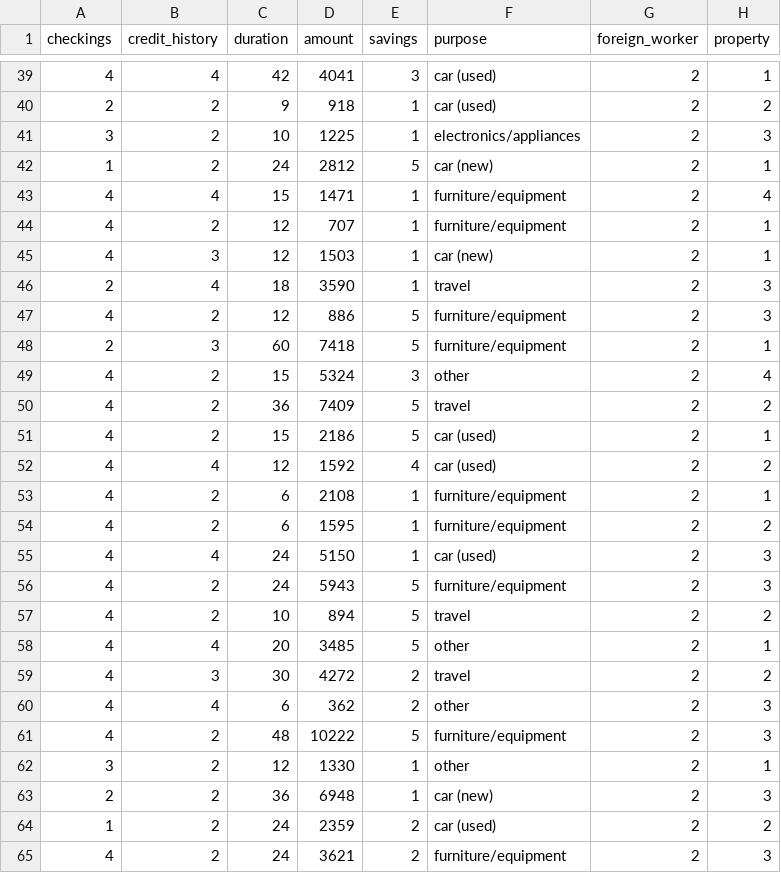
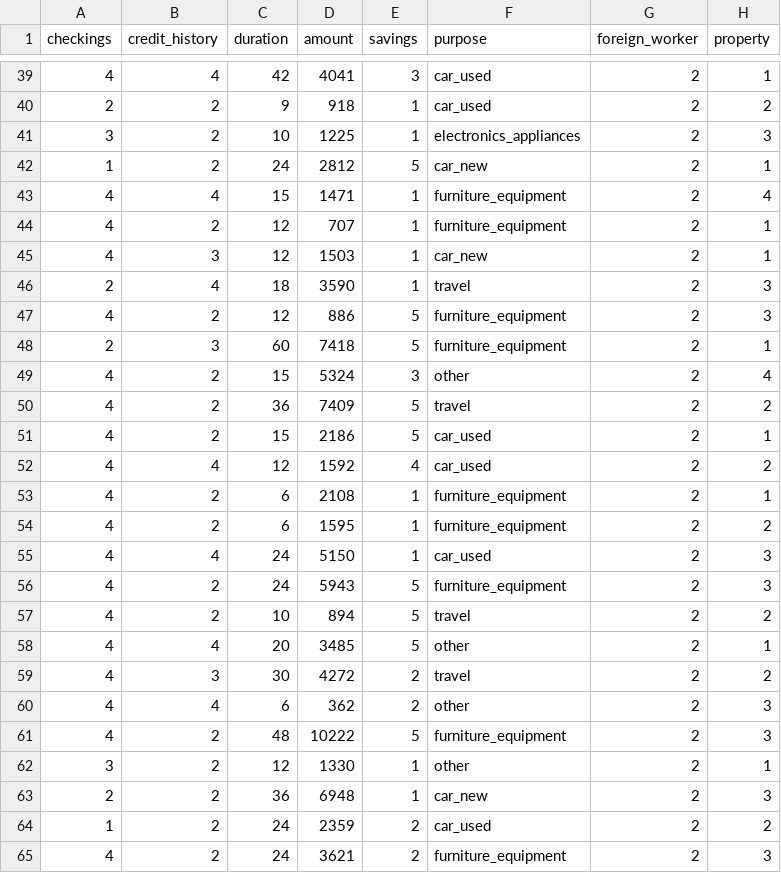
Before and after one commit to aklisso/Credit-Risk-Side-Project, a CSV file: test_fs_ig.csv, drawn as a sheet; only a part is shown, gaps mark what is left out; the diff covers the shown part only; the diff names each change by its address in the sheet, - before the commit and + after, or states it on an @@ line.

```diff
--- a/test_fs_ig.csv
+++ b/test_fs_ig.csv
-F39:F40 (purpose): car (used)
+F39:F40 (purpose): car_used
-F41 (purpose): electronics/appliances
+F41 (purpose): electronics_appliances
-F42 (purpose): car (new)
+F42 (purpose): car_new
-F43:F44 (purpose): furniture/equipment
+F43:F44 (purpose): furniture_equipment
-F45 (purpose): car (new)
+F45 (purpose): car_new
-F47:F48 (purpose): furniture/equipment
+F47:F48 (purpose): furniture_equipment
-F51:F52 (purpose): car (used)
+F51:F52 (purpose): car_used
-F53:F54 (purpose): furniture/equipment
+F53:F54 (purpose): furniture_equipment
-F55 (purpose): car (used)
+F55 (purpose): car_used
-F56 (purpose): furniture/equipment
+F56 (purpose): furniture_equipment
-F61 (purpose): furniture/equipment
+F61 (purpose): furniture_equipment
-F63 (purpose): car (new)
+F63 (purpose): car_new
-F64 (purpose): car (used)
+F64 (purpose): car_used
-F65 (purpose): furniture/equipment
+F65 (purpose): furniture_equipment
```
Also changed, not shown: 40 edited cells elsewhere in this file, train_fs_ig.csv, valid_fs_ig.csv.
